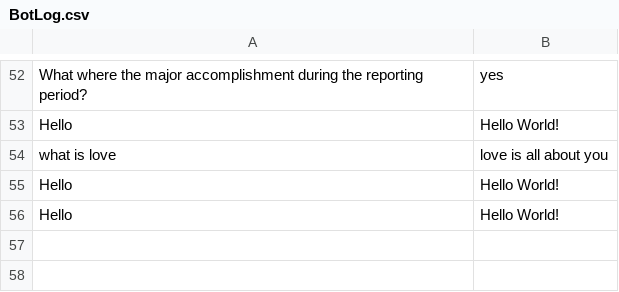
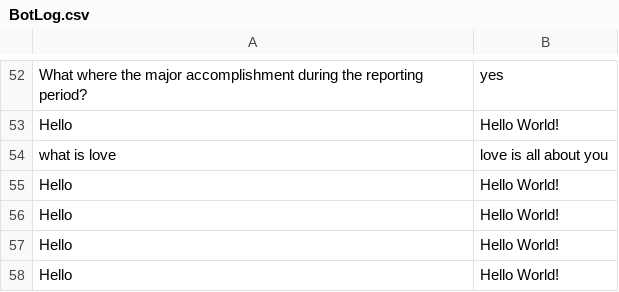
Before and after one commit to thebadsektor/smp3c-g2-chatbot, a CSV file: BotLog.csv, drawn as a sheet; only a part is shown, gaps mark what is left out; the diff names each change by its address in the sheet, - before the commit and + after, or states it on an @@ line.

```diff
--- a/BotLog.csv
+++ b/BotLog.csv
+row 57: Hello | Hello World!
+row 58: Hello | Hello World!
```
Also changed, not shown: 1 other file.
